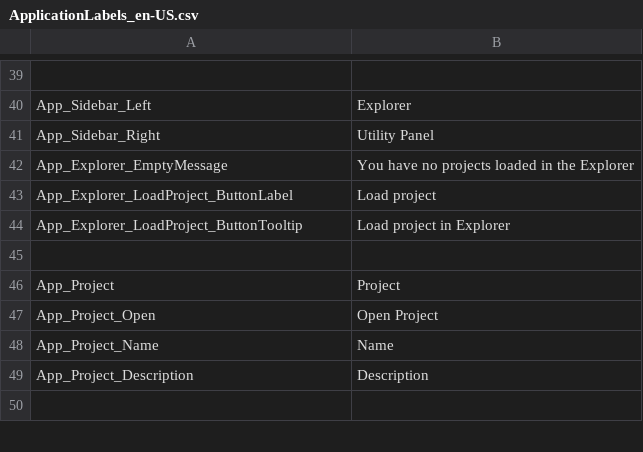
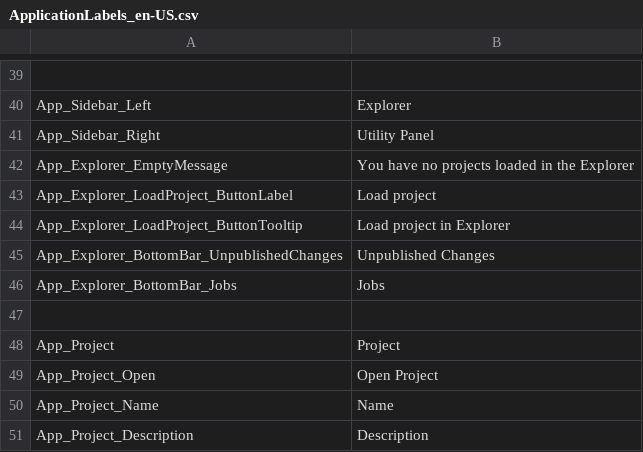
Before and after one commit to ogolikhin/blueprint, a CSV file: svc/db/AdminStorage/Data/ApplicationLabels_en-US.csv, drawn as a sheet; only a part is shown, gaps mark what is left out; the shorter side is filled out with more unchanged rows.

Commit message:
localize tooltip strings for explorer

```diff
--- a/svc/db/AdminStorage/Data/ApplicationLabels_en-US.csv
+++ b/svc/db/AdminStorage/Data/ApplicationLabels_en-US.csv
@@ -44,2 +44,4 @@ App_Explorer_LoadProject_ButtonLabel,"Load project"
 App_Explorer_LoadProject_ButtonTooltip,"Load project in Explorer"
+App_Explorer_BottomBar_UnpublishedChanges, "Unpublished Changes"
+App_Explorer_BottomBar_Jobs, "Jobs"
 
```
Also changed, not shown: 4 other files.
